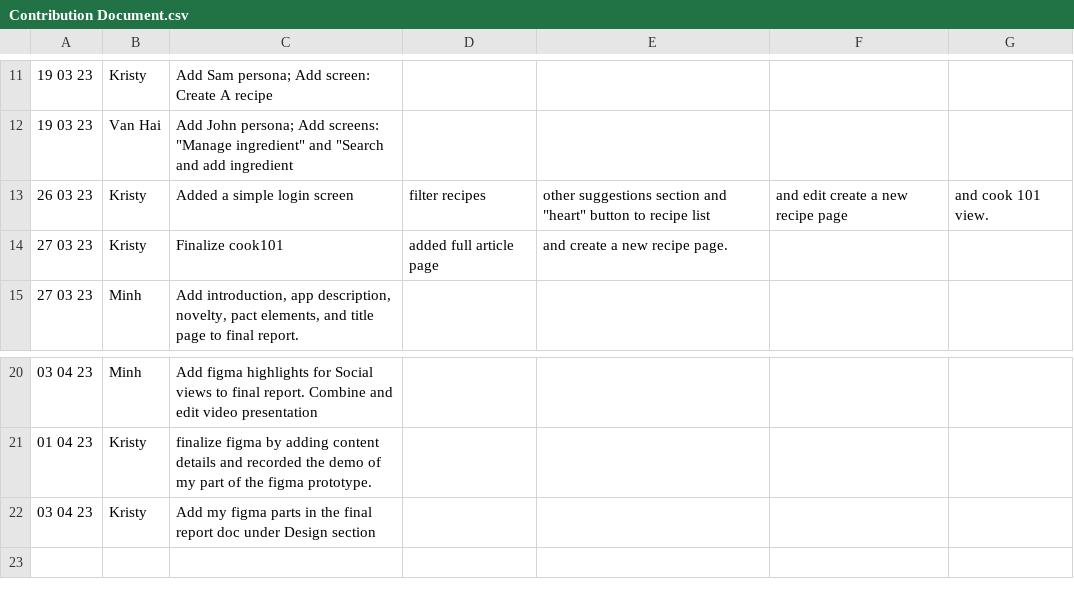
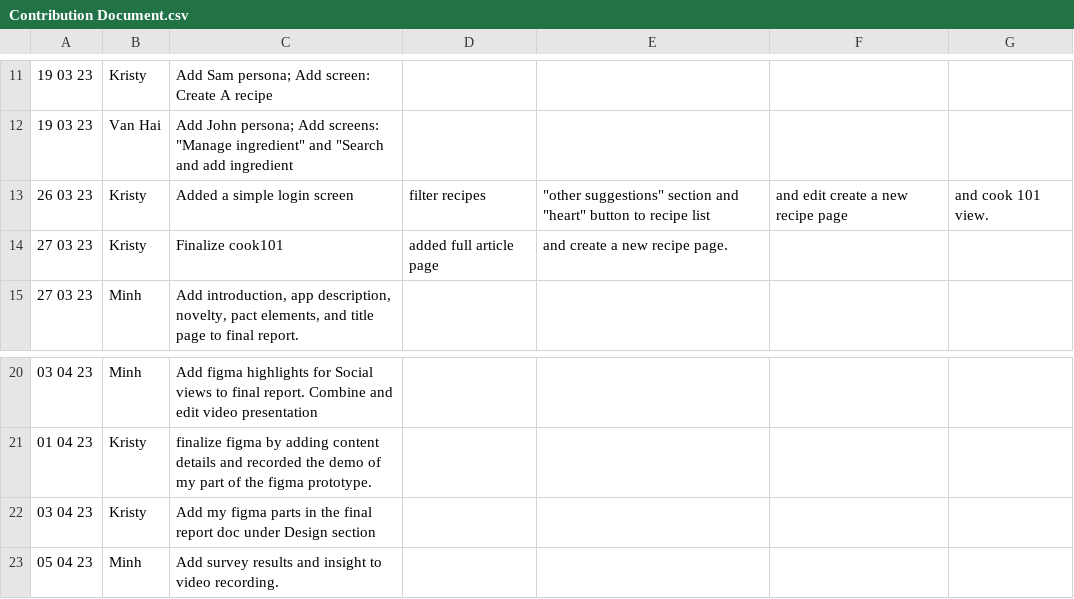
Before and after one commit to Minh-BuiQuang/csis3375-group-project, a CSV file: Contribution Document.csv, drawn as a sheet; only a part is shown, gaps mark what is left out; the diff names each change by its address in the sheet, - before the commit and + after, or states it on an @@ line.

Commit message:
Update contribution document

```diff
--- a/Contribution Document.csv
+++ b/Contribution Document.csv
-E13: other suggestions section and…
+E13: "other suggestions" section and…
+row 23: 05 04 23 | Minh | Add survey results and insight to video recording.
```
